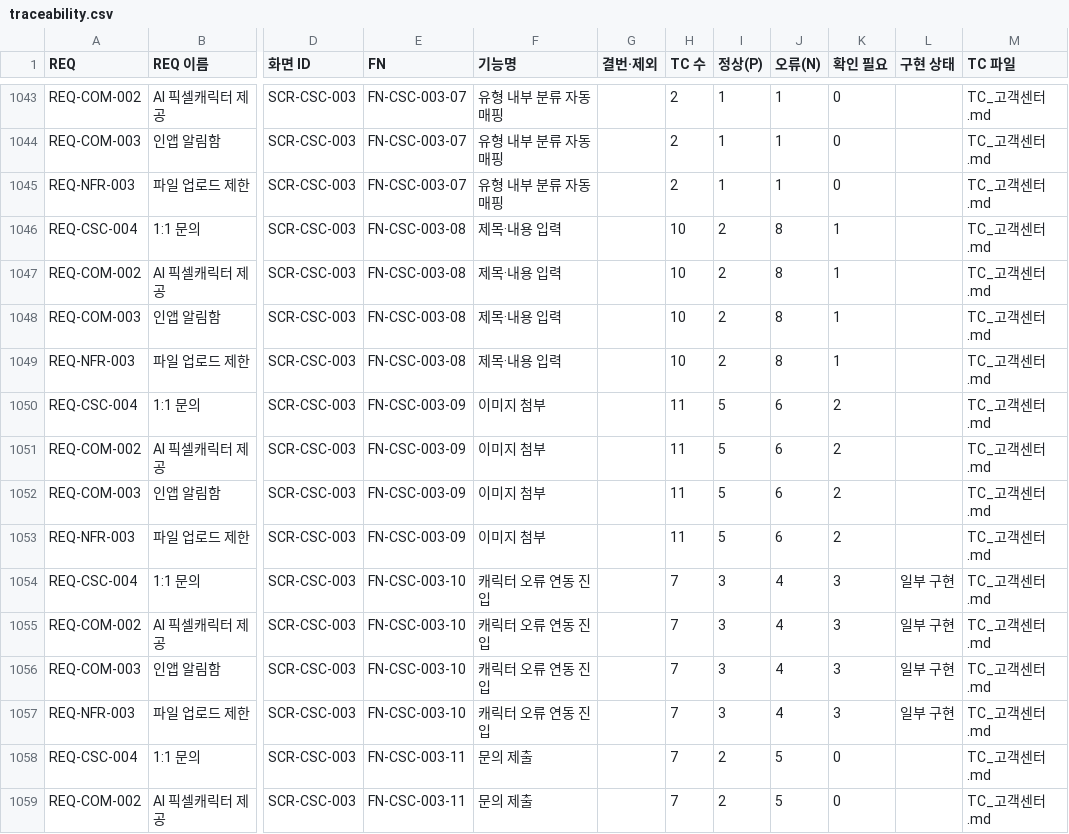
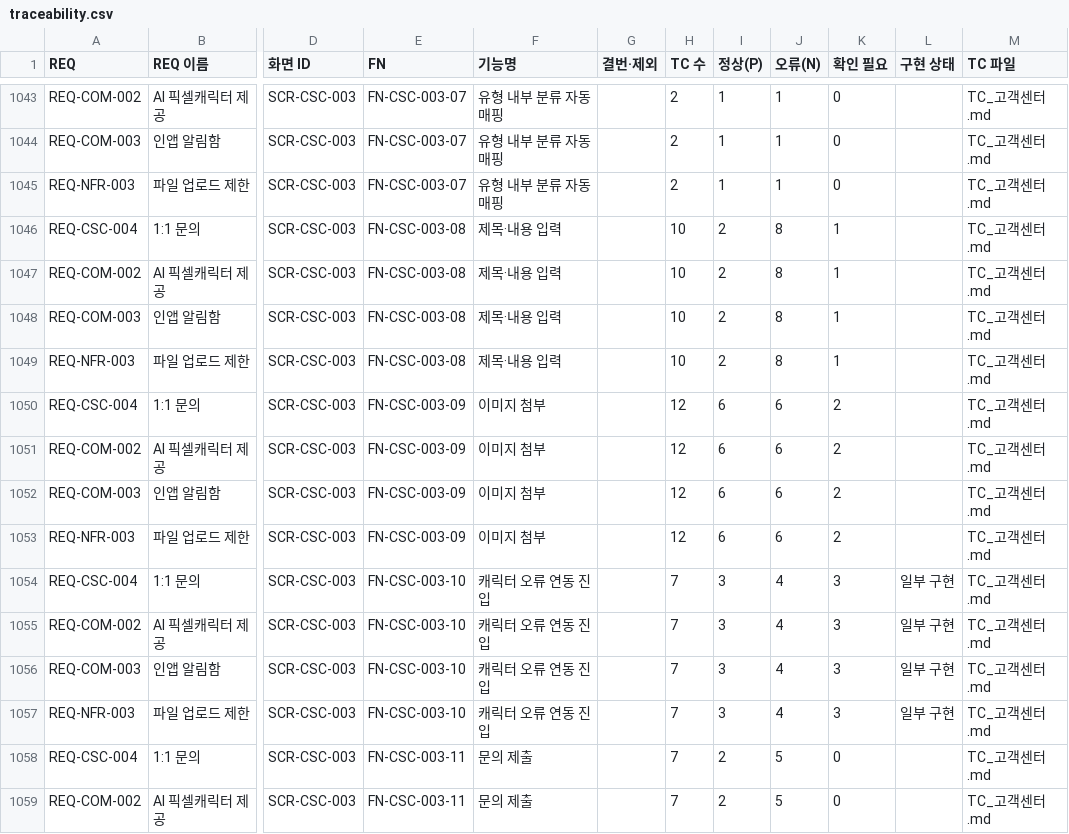
Before and after one commit to kkori-lab/nyangmeong-frontend, a CSV file: docs/tc/rtm/traceability.csv, drawn as a sheet; only a part is shown, gaps mark what is left out; the diff names each change by its address in the sheet, - before the commit and + after, or states it on an @@ line.

```diff
--- a/docs/tc/rtm/traceability.csv
+++ b/docs/tc/rtm/traceability.csv
-H1050:H1053 (TC 수): 11
+H1050:H1053 (TC 수): 12
-I1050:I1053 (정상(P)): 5
+I1050:I1053 (정상(P)): 6
```
Also changed, not shown: docs/tc/rtm/req_summary.csv, 2 other files.
